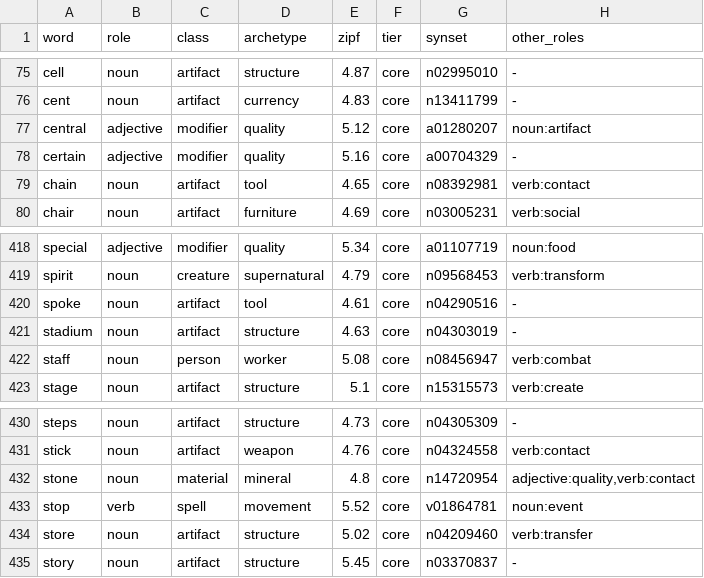
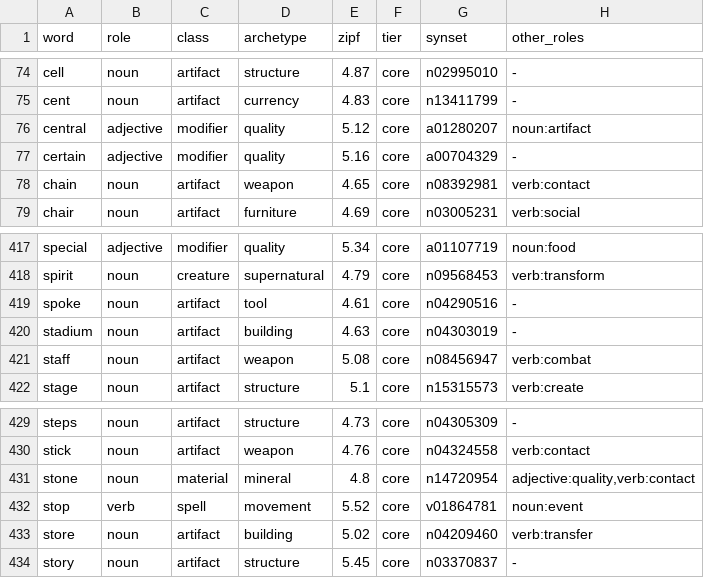
Before and after one commit to oneisnotprime/LastWord, a TSV file: data/demo_candidates.tsv, drawn as a sheet; only a part is shown, gaps mark what is left out; the diff covers the shown part only.

```diff
--- a/data/demo_candidates.tsv
+++ b/data/demo_candidates.tsv
@@ -78,3 +77,3 @@ central	adjective	modifier	quality	5.12	core	a01280207	noun:artifact
 certain	adjective	modifier	quality	5.16	core	a00704329	-
-chain	noun	artifact	tool	4.65	core	n08392981	verb:contact
+chain	noun	artifact	weapon	4.65	core	n08392981	verb:contact
 chair	noun	artifact	furniture	4.69	core	n03005231	verb:social
@@ -420,4 +419,4 @@ spirit	noun	creature	supernatural	4.79	core	n09568453	verb:transform
 spoke	noun	artifact	tool	4.61	core	n04290516	-
-stadium	noun	artifact	structure	4.63	core	n04303019	-
-staff	noun	person	worker	5.08	core	n08456947	verb:combat
+stadium	noun	artifact	building	4.63	core	n04303019	-
+staff	noun	artifact	weapon	5.08	core	n08456947	verb:combat
 stage	noun	artifact	structure	5.1	core	n15315573	verb:create
@@ -433,3 +432,3 @@ stone	noun	material	mineral	4.8	core	n14720954	adjective:quality,verb:contact
 stop	verb	spell	movement	5.52	core	v01864781	noun:event
-store	noun	artifact	structure	5.02	core	n04209460	verb:transfer
+store	noun	artifact	building	5.02	core	n04209460	verb:transfer
 story	noun	artifact	structure	5.45	core	n03370837	-
```
Also changed, not shown: 2 added rows, 3 removed rows and 1 edited cell elsewhere in this file, data/watchlist.tsv, 17 other files.
